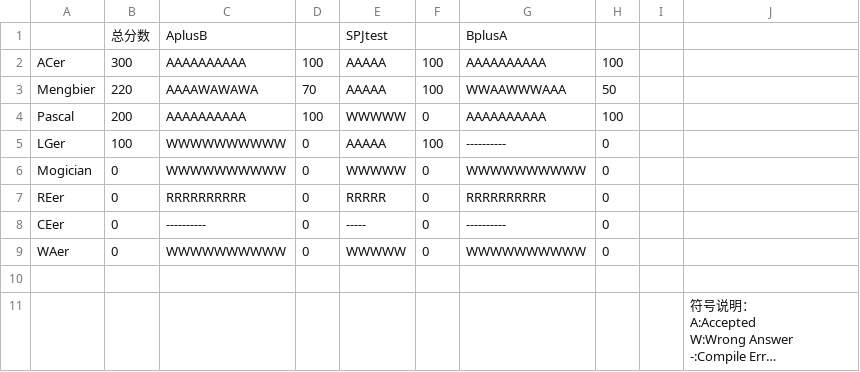
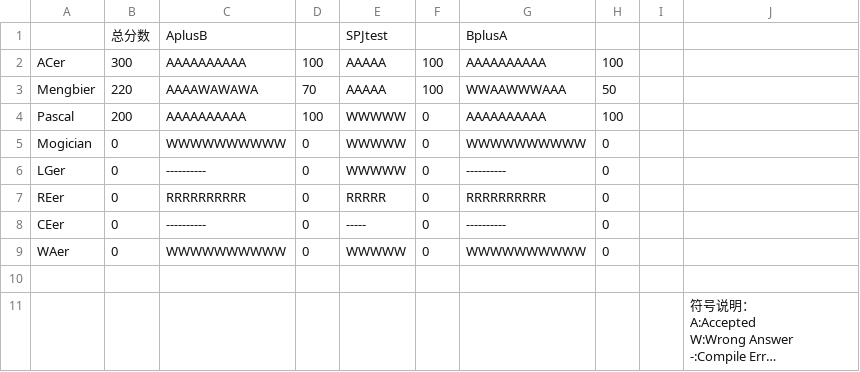
Before and after one commit to CDFLS/Judge, a CSV file: example/result.csv, drawn as a sheet; long unchanged cells end in …; removed rows and columns are numbered as before the commit, all else as after; the diff names each change by its address in the sheet, - before the commit and + after, or states it on an @@ line.

```diff
--- a/example/result.csv
+++ b/example/result.csv
-row 5: LGer | 100 | WWWWWWWWWW | 0 | AAAAA | 100 | ---------- | 0
+row 6: LGer | 0 | ---------- | 0 | WWWWW | 0 | ---------- | 0
```
Also changed, not shown: 7 other files.
